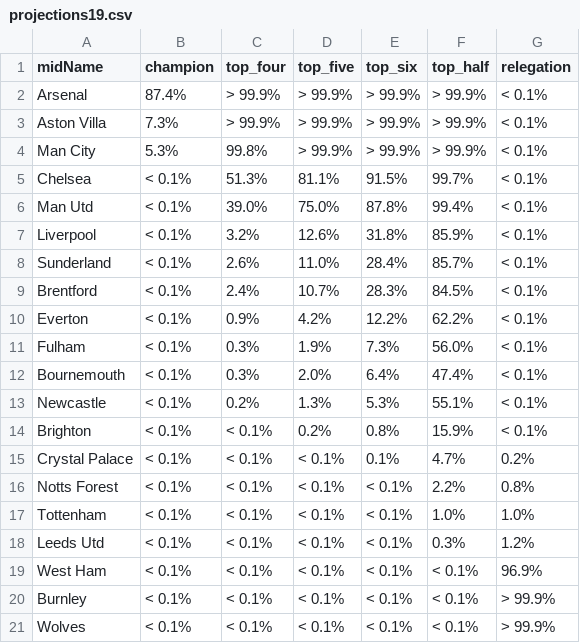
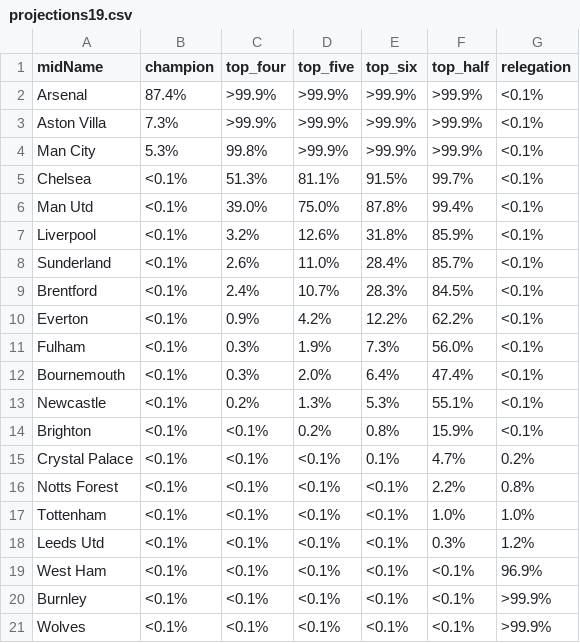
Before and after one commit to p0bs/PL-scan, a CSV file: projections19.csv, drawn as a sheet.

```diff
--- a/projections19.csv
+++ b/projections19.csv
@@ -1,21 +1,21 @@
 midName,champion,top_four,top_five,top_six,top_half,relegation
-Arsenal,87.4%,> 99.9%,> 99.9%,> 99.9%,> 99.9%,< 0.1%
-Aston Villa, 7.3%,> 99.9%,> 99.9%,> 99.9%,> 99.9%,< 0.1%
-Man City, 5.3%, 99.8%,> 99.9%,> 99.9%,> 99.9%,< 0.1%
-Chelsea,< 0.1%, 51.3%, 81.1%, 91.5%, 99.7%,< 0.1%
-Man Utd,< 0.1%, 39.0%, 75.0%, 87.8%, 99.4%,< 0.1%
-Liverpool,< 0.1%,  3.2%, 12.6%, 31.8%, 85.9%,< 0.1%
-Sunderland,< 0.1%,  2.6%, 11.0%, 28.4%, 85.7%,< 0.1%
-Brentford,< 0.1%,  2.4%, 10.7%, 28.3%, 84.5%,< 0.1%
-Everton,< 0.1%,  0.9%,  4.2%, 12.2%, 62.2%,< 0.1%
-Fulham,< 0.1%,  0.3%,  1.9%,  7.3%, 56.0%,< 0.1%
-Bournemouth,< 0.1%,  0.3%,  2.0%,  6.4%, 47.4%,< 0.1%
-Newcastle,< 0.1%,  0.2%,  1.3%,  5.3%, 55.1%,< 0.1%
-Brighton,< 0.1%,< 0.1%,  0.2%,  0.8%, 15.9%,< 0.1%
-Crystal Palace,< 0.1%,< 0.1%,< 0.1%,  0.1%,  4.7%,  0.2%
-Notts Forest,< 0.1%,< 0.1%,< 0.1%,< 0.1%,  2.2%,  0.8%
-Tottenham,< 0.1%,< 0.1%,< 0.1%,< 0.1%,  1.0%,  1.0%
-Leeds Utd,< 0.1%,< 0.1%,< 0.1%,< 0.1%,  0.3%,  1.2%
-West Ham,< 0.1%,< 0.1%,< 0.1%,< 0.1%,< 0.1%, 96.9%
-Burnley,< 0.1%,< 0.1%,< 0.1%,< 0.1%,< 0.1%,> 99.9%
-Wolves,< 0.1%,< 0.1%,< 0.1%,< 0.1%,< 0.1%,> 99.9%
+Arsenal,87.4%,>99.9%,>99.9%,>99.9%,>99.9%,<0.1%
+Aston Villa, 7.3%,>99.9%,>99.9%,>99.9%,>99.9%,<0.1%
+Man City, 5.3%, 99.8%,>99.9%,>99.9%,>99.9%,<0.1%
+Chelsea,<0.1%, 51.3%, 81.1%, 91.5%, 99.7%,<0.1%
+Man Utd,<0.1%, 39.0%, 75.0%, 87.8%, 99.4%,<0.1%
+Liverpool,<0.1%,  3.2%, 12.6%, 31.8%, 85.9%,<0.1%
+Sunderland,<0.1%,  2.6%, 11.0%, 28.4%, 85.7%,<0.1%
+Brentford,<0.1%,  2.4%, 10.7%, 28.3%, 84.5%,<0.1%
+Everton,<0.1%,  0.9%,  4.2%, 12.2%, 62.2%,<0.1%
+Fulham,<0.1%,  0.3%,  1.9%,  7.3%, 56.0%,<0.1%
+Bournemouth,<0.1%,  0.3%,  2.0%,  6.4%, 47.4%,<0.1%
+Newcastle,<0.1%,  0.2%,  1.3%,  5.3%, 55.1%,<0.1%
+Brighton,<0.1%,<0.1%,  0.2%,  0.8%, 15.9%,<0.1%
+Crystal Palace,<0.1%,<0.1%,<0.1%,  0.1%,  4.7%,  0.2%
+Notts Forest,<0.1%,<0.1%,<0.1%,<0.1%,  2.2%,  0.8%
+Tottenham,<0.1%,<0.1%,<0.1%,<0.1%,  1.0%,  1.0%
+Leeds Utd,<0.1%,<0.1%,<0.1%,<0.1%,  0.3%,  1.2%
+West Ham,<0.1%,<0.1%,<0.1%,<0.1%,<0.1%, 96.9%
+Burnley,<0.1%,<0.1%,<0.1%,<0.1%,<0.1%,>99.9%
+Wolves,<0.1%,<0.1%,<0.1%,<0.1%,<0.1%,>99.9%
```
Also changed, not shown: log.csv, projections76.csv, 2 other files.
